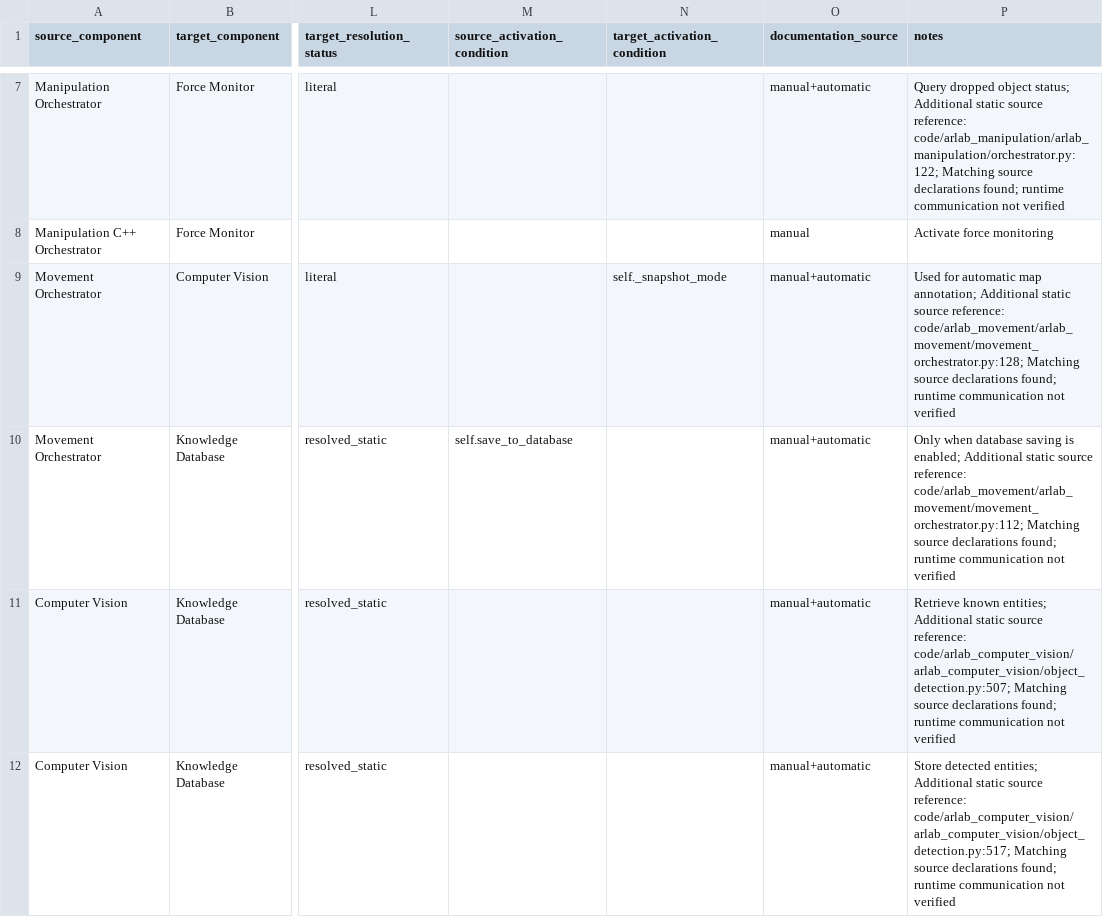
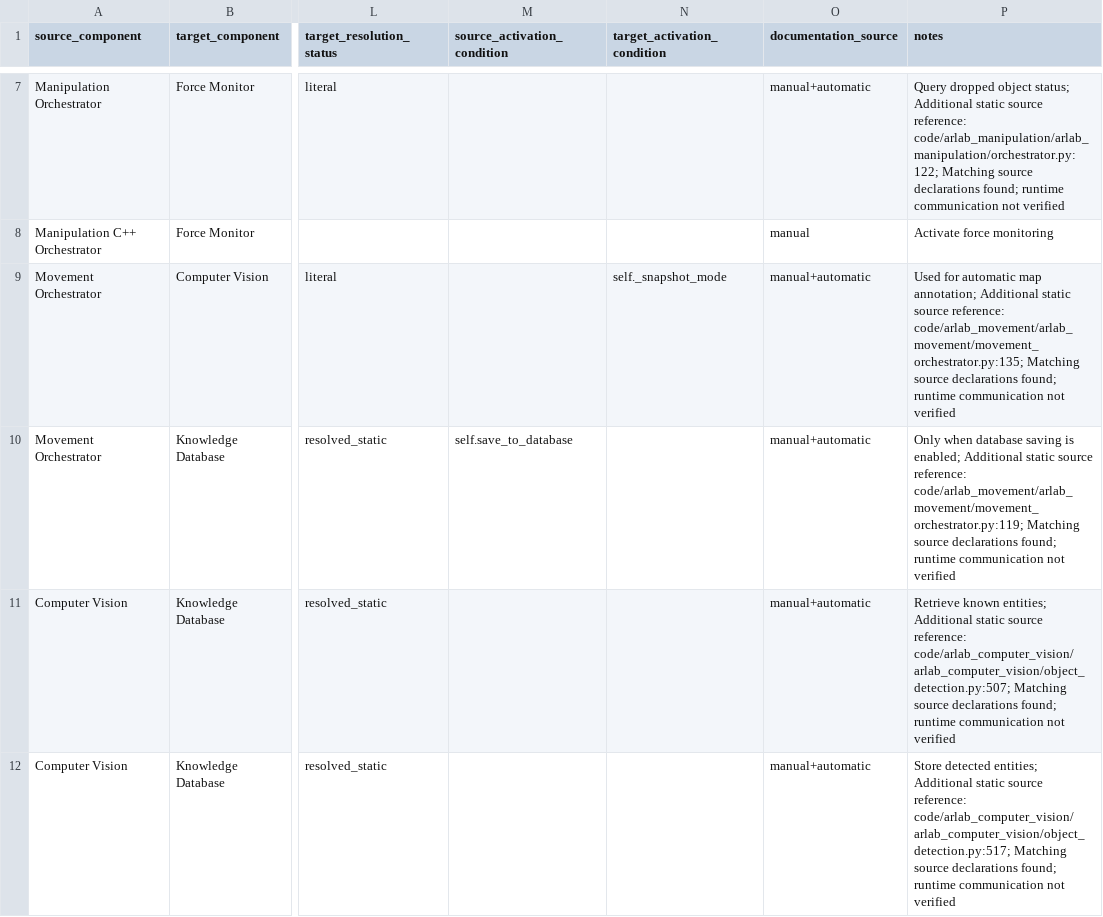
Before and after one commit to una-auxme/arlab, a CSV file: doc/architecture_analysis/generated/validation/ros2_architecture_merged.csv, drawn as a sheet; only a part is shown, gaps mark what is left out; the diff names each change by its address in the sheet, - before the commit and + after, or states it on an @@ line.

```diff
--- a/doc/architecture_analysis/generated/validation/ros2_architecture_merged.csv
+++ b/doc/architecture_analysis/generated/validation/ros2_architecture_merged.csv
-P9 (notes): …source reference: code/arlab_movement/arlab_movement/movement_orchestrator.py:128; Matching source…
+P9 (notes): …source reference: code/arlab_movement/arlab_movement/movement_orchestrator.py:135; Matching source…
-P10 (notes): …source reference: code/arlab_movement/arlab_movement/movement_orchestrator.py:112; Matching source…
+P10 (notes): …source reference: code/arlab_movement/arlab_movement/movement_orchestrator.py:119; Matching source…
```
Also changed, not shown: doc/architecture_analysis/generated/interfaces/ros2_connections_auto.csv, doc/architecture_analysis/generated/interfaces/ros2_interfaces_v3.csv, 4 other files.
